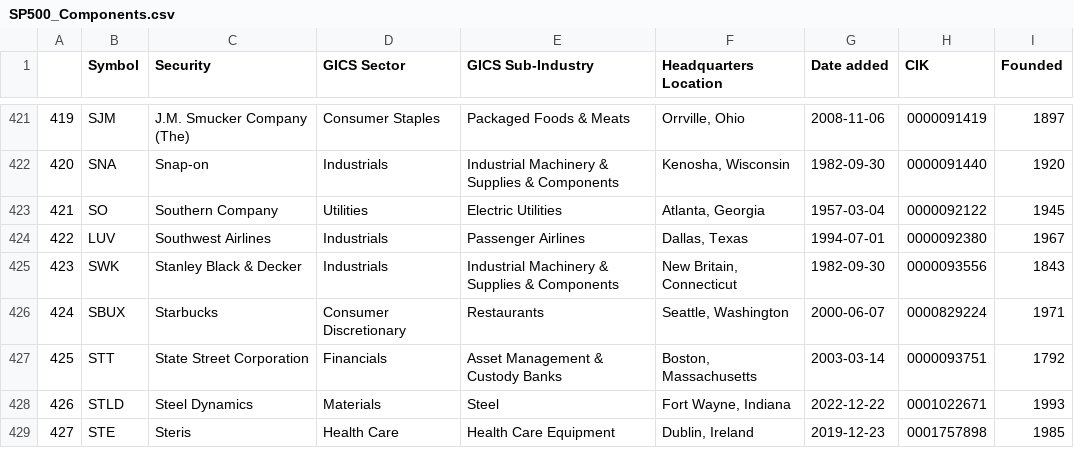
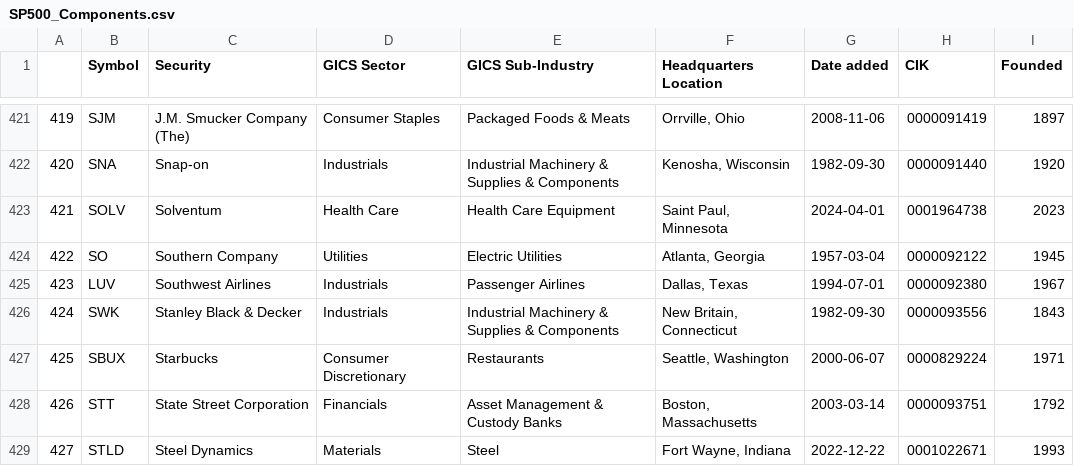
Before and after one commit to vvelicu/s-p500, a CSV file: data/SP500_Components.csv, drawn as a sheet; only a part is shown, gaps mark what is left out; the shorter side is filled out with more unchanged rows; addresses are those after the commit; the diff names each change by its address in the sheet, - before the commit and + after, or states it on an @@ line.

```diff
--- a/data/SP500_Components.csv
+++ b/data/SP500_Components.csv
+row 423: 421 | SOLV | Solventum | Health Care | Health Care Equipment | Saint Paul, Minnesota | 2024-04-01 | 0001964738 | 2023
@@ column A renumbered from row 424 down @@
```
